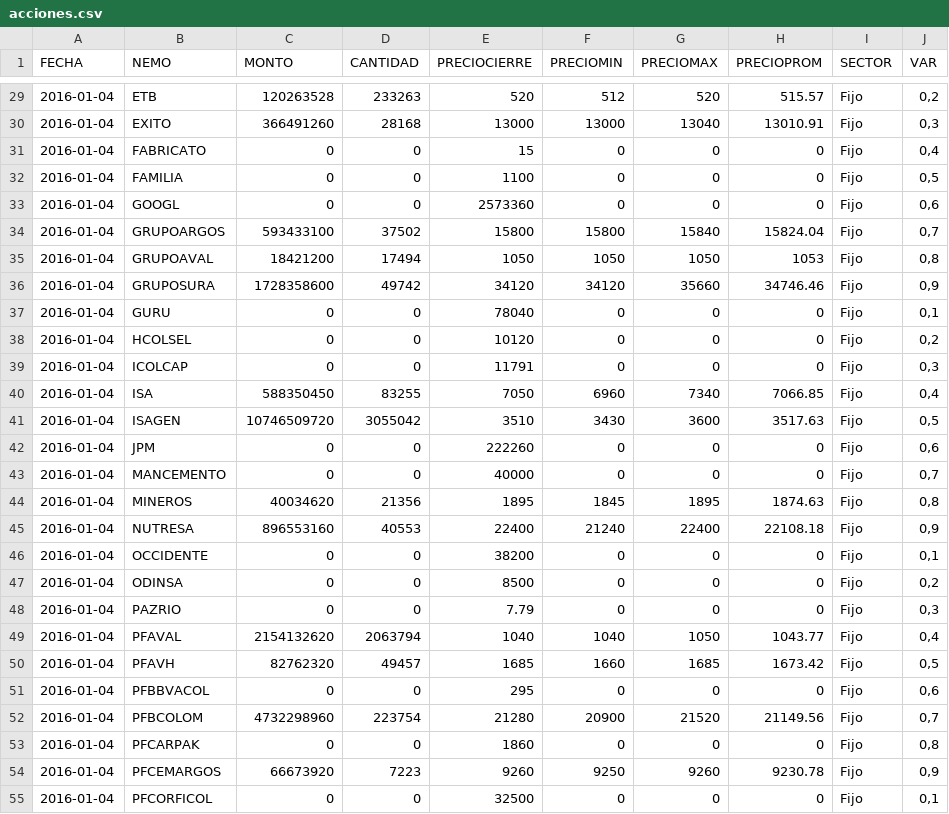
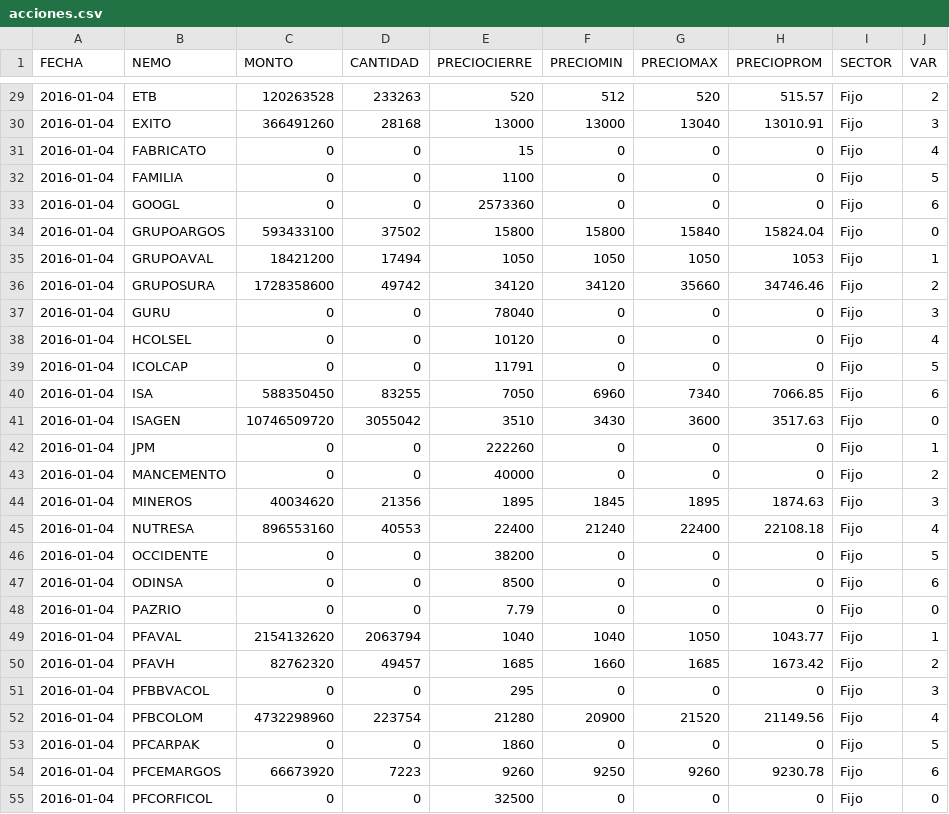
Before and after one commit to apolan/vis_analytic_bvc, a CSV file: acciones.csv, drawn as a sheet; only a part is shown, gaps mark what is left out; the diff covers the shown part only.

```diff
--- a/acciones.csv
+++ b/acciones.csv
@@ -29,27 +29,27 @@ FECHA,NEMO,MONTO,CANTIDAD,PRECIOCIERRE,PRECIOMIN,PRECIOMAX,PRECIOPROM,SECTOR,VAR
-2016-01-04,ETB,120263528,233263,520,512,520,515.57,Fijo,"0,2"
-2016-01-04,EXITO,366491260,28168,13000,13000,13040,13010.91,Fijo,"0,3"
-2016-01-04,FABRICATO,0,0,15,0,0,0,Fijo,"0,4"
-2016-01-04,FAMILIA,0,0,1100,0,0,0,Fijo,"0,5"
-2016-01-04,GOOGL,0,0,2573360,0,0,0,Fijo,"0,6"
-2016-01-04,GRUPOARGOS,593433100,37502,15800,15800,15840,15824.04,Fijo,"0,7"
-2016-01-04,GRUPOAVAL,18421200,17494,1050,1050,1050,1053,Fijo,"0,8"
-2016-01-04,GRUPOSURA,1728358600,49742,34120,34120,35660,34746.46,Fijo,"0,9"
-2016-01-04,GURU,0,0,78040,0,0,0,Fijo,"0,1"
-2016-01-04,HCOLSEL,0,0,10120,0,0,0,Fijo,"0,2"
-2016-01-04,ICOLCAP,0,0,11791,0,0,0,Fijo,"0,3"
-2016-01-04,ISA,588350450,83255,7050,6960,7340,7066.85,Fijo,"0,4"
-2016-01-04,ISAGEN,10746509720,3055042,3510,3430,3600,3517.63,Fijo,"0,5"
-2016-01-04,JPM,0,0,222260,0,0,0,Fijo,"0,6"
-2016-01-04,MANCEMENTO,0,0,40000,0,0,0,Fijo,"0,7"
-2016-01-04,MINEROS,40034620,21356,1895,1845,1895,1874.63,Fijo,"0,8"
-2016-01-04,NUTRESA,896553160,40553,22400,21240,22400,22108.18,Fijo,"0,9"
-2016-01-04,OCCIDENTE,0,0,38200,0,0,0,Fijo,"0,1"
-2016-01-04,ODINSA,0,0,8500,0,0,0,Fijo,"0,2"
-2016-01-04,PAZRIO,0,0,7.79,0,0,0,Fijo,"0,3"
-2016-01-04,PFAVAL,2154132620,2063794,1040,1040,1050,1043.77,Fijo,"0,4"
-2016-01-04,PFAVH,82762320,49457,1685,1660,1685,1673.42,Fijo,"0,5"
-2016-01-04,PFBBVACOL,0,0,295,0,0,0,Fijo,"0,6"
-2016-01-04,PFBCOLOM,4732298960,223754,21280,20900,21520,21149.56,Fijo,"0,7"
-2016-01-04,PFCARPAK,0,0,1860,0,0,0,Fijo,"0,8"
-2016-01-04,PFCEMARGOS,66673920,7223,9260,9250,9260,9230.78,Fijo,"0,9"
-2016-01-04,PFCORFICOL,0,0,32500,0,0,0,Fijo,"0,1"
+2016-01-04,ETB,120263528,233263,520,512,520,515.57,Fijo,2
+2016-01-04,EXITO,366491260,28168,13000,13000,13040,13010.91,Fijo,3
+2016-01-04,FABRICATO,0,0,15,0,0,0,Fijo,4
+2016-01-04,FAMILIA,0,0,1100,0,0,0,Fijo,5
+2016-01-04,GOOGL,0,0,2573360,0,0,0,Fijo,6
+2016-01-04,GRUPOARGOS,593433100,37502,15800,15800,15840,15824.04,Fijo,0
+2016-01-04,GRUPOAVAL,18421200,17494,1050,1050,1050,1053,Fijo,1
+2016-01-04,GRUPOSURA,1728358600,49742,34120,34120,35660,34746.46,Fijo,2
+2016-01-04,GURU,0,0,78040,0,0,0,Fijo,3
+2016-01-04,HCOLSEL,0,0,10120,0,0,0,Fijo,4
+2016-01-04,ICOLCAP,0,0,11791,0,0,0,Fijo,5
+2016-01-04,ISA,588350450,83255,7050,6960,7340,7066.85,Fijo,6
+2016-01-04,ISAGEN,10746509720,3055042,3510,3430,3600,3517.63,Fijo,0
+2016-01-04,JPM,0,0,222260,0,0,0,Fijo,1
+2016-01-04,MANCEMENTO,0,0,40000,0,0,0,Fijo,2
+2016-01-04,MINEROS,40034620,21356,1895,1845,1895,1874.63,Fijo,3
+2016-01-04,NUTRESA,896553160,40553,22400,21240,22400,22108.18,Fijo,4
+2016-01-04,OCCIDENTE,0,0,38200,0,0,0,Fijo,5
+2016-01-04,ODINSA,0,0,8500,0,0,0,Fijo,6
+2016-01-04,PAZRIO,0,0,7.79,0,0,0,Fijo,0
+2016-01-04,PFAVAL,2154132620,2063794,1040,1040,1050,1043.77,Fijo,1
+2016-01-04,PFAVH,82762320,49457,1685,1660,1685,1673.42,Fijo,2
+2016-01-04,PFBBVACOL,0,0,295,0,0,0,Fijo,3
+2016-01-04,PFBCOLOM,4732298960,223754,21280,20900,21520,21149.56,Fijo,4
+2016-01-04,PFCARPAK,0,0,1860,0,0,0,Fijo,5
+2016-01-04,PFCEMARGOS,66673920,7223,9260,9250,9260,9230.78,Fijo,6
+2016-01-04,PFCORFICOL,0,0,32500,0,0,0,Fijo,0
```
Also changed, not shown: 47 edited cells elsewhere in this file.
